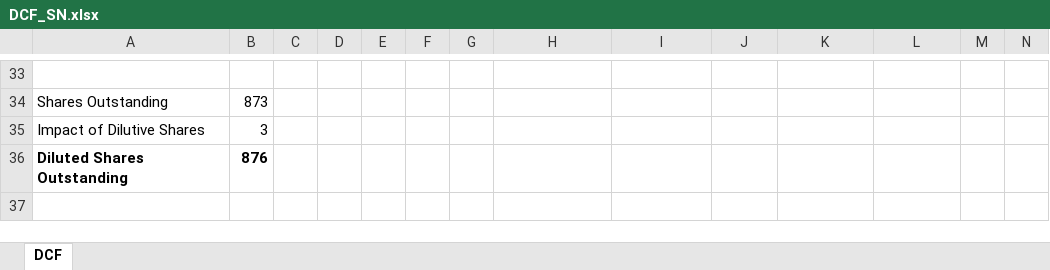
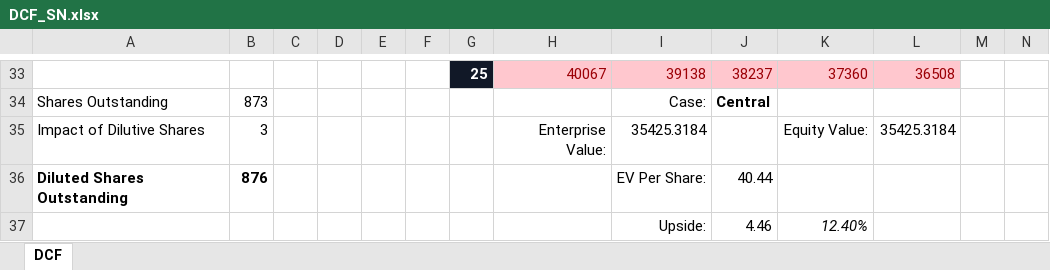
Before and after one commit to davisxp/XD_Grad_Portfolio, an Excel workbook: models/DCF_SN.xlsx, sheet DCF, drawn as a sheet; only a part is shown, gaps mark what is left out; values as stored, in another font and other column widths than the file's, no borders; the diff covers the shown part only; the diff names each change by its address in the sheet, - before the commit and + after, or states it on an @@ line.

```diff
--- a/models/DCF_SN.xlsx (sheet DCF)
+++ b/models/DCF_SN.xlsx (sheet DCF)
-G33 fill: none
+G33 fill: #111827
-row 33: (empty)
+row 33:  |  |  |  |  |  | 25 | 40067 | 39138 | 38237 | 37360 | 36508
-H33:L33 fill: none
+H33:L33 fill: #FFC7CE
-I34: (empty)
+I34: Case:
-J34: (empty)
+J34: Central
-H35: (empty)
+H35: Enterprise Value:
-I35: (empty)
+I35: 35425.3184
-K35: (empty)
+K35: Equity Value:
-L35: (empty)
+L35: 35425.3184
-I36: (empty)
+I36: EV Per Share:
-J36: (empty)
+J36: 40.44
+row 37:  |  |  |  |  |  |  |  | Upside: | 4.46 | 12.40%
```
Also changed, not shown: 31 edited cells and cell formats elsewhere in this sheet, 1 other file.
